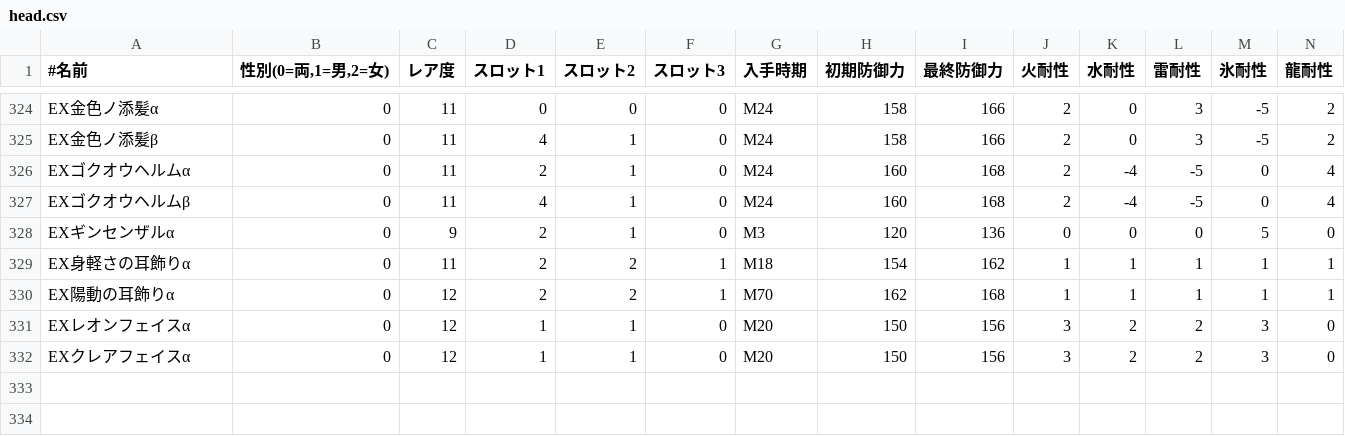
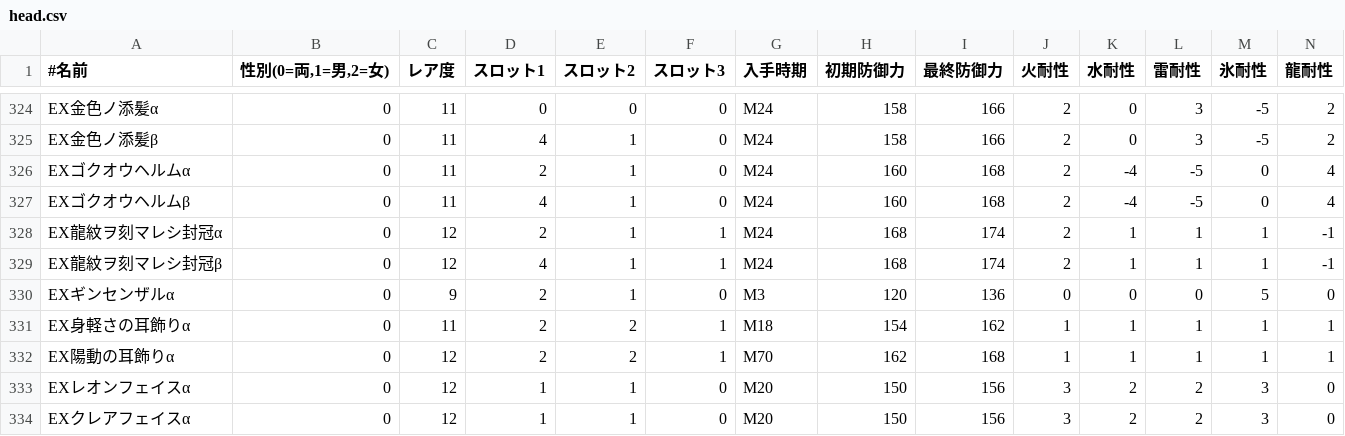
Before and after one commit to iMasanari/mhw-simulator, a CSV file: lib/fetched/head.csv, drawn as a sheet; only a part is shown, gaps mark what is left out; rows hold the shown columns only; the diff names each change by its address in the sheet, - before the commit and + after, or states it on an @@ line.

```diff
--- a/lib/fetched/head.csv
+++ b/lib/fetched/head.csv
+row 328: EX龍紋ヲ刻マレシ封冠α | 0 | 12 | 2 | 1 | 1 | M24 | 168 | 174 | 2 | 1 | 1 | 1 | -1
+row 329: EX龍紋ヲ刻マレシ封冠β | 0 | 12 | 4 | 1 | 1 | M24 | 168 | 174 | 2 | 1 | 1 | 1 | -1
```
Also changed, not shown: lib/fetched/arm.csv, lib/fetched/body.csv, 6 other files.
